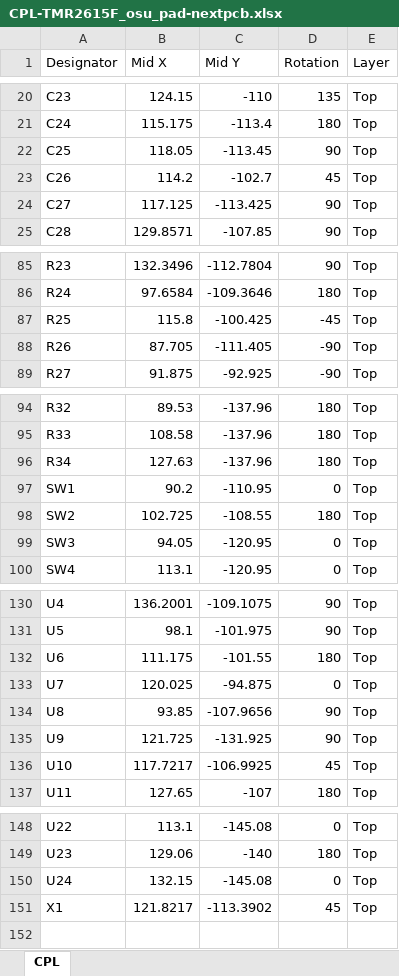
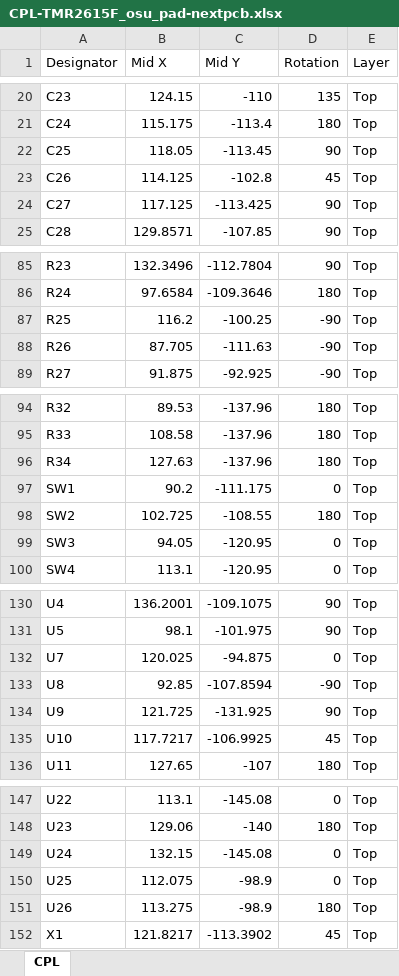
Before and after one commit to dubnubdubnub/Giris, an Excel workbook: hw/TMR2615F_osu_pad/nextpcb/CPL-TMR2615F_osu_pad-nextpcb.xlsx, sheet CPL, drawn as a sheet; only a part is shown, gaps mark what is left out; values as stored, in another font and other column widths than the file's, no borders; removed rows and columns are numbered as before the commit, all else as after; the diff names each change by its address in the sheet, - before the commit and + after, or states it on an @@ line.

```diff
--- a/hw/TMR2615F_osu_pad/nextpcb/CPL-TMR2615F_osu_pad-nextpcb.xlsx (sheet CPL)
+++ b/hw/TMR2615F_osu_pad/nextpcb/CPL-TMR2615F_osu_pad-nextpcb.xlsx (sheet CPL)
-B23 (Mid X): 114.2
+B23 (Mid X): 114.125
-C23 (Mid Y): -102.7
+C23 (Mid Y): -102.8
-B87 (Mid X): 115.8
+B87 (Mid X): 116.2
-C87 (Mid Y): -100.425
+C87 (Mid Y): -100.25
-D87 (Rotation): -45
+D87 (Rotation): -90
-C88 (Mid Y): -111.405
+C88 (Mid Y): -111.63
-C97 (Mid Y): -110.95
+C97 (Mid Y): -111.175
-row 132: U6 | 111.175 | -101.55 | 180 | Top
-B133 (Mid X): 93.85
+B133 (Mid X): 92.85
-C133 (Mid Y): -107.9656
+C133 (Mid Y): -107.8594
-D133 (Rotation): 90
+D133 (Rotation): -90
+row 150: U25 | 112.075 | -98.9 | 0 | Top
+row 151: U26 | 113.275 | -98.9 | 180 | Top
```
Also changed, not shown: hw/TMR2615F_osu_pad/nextpcb/BOM-TMR2615F_osu_pad-nextpcb.xlsx, 38 other files.
